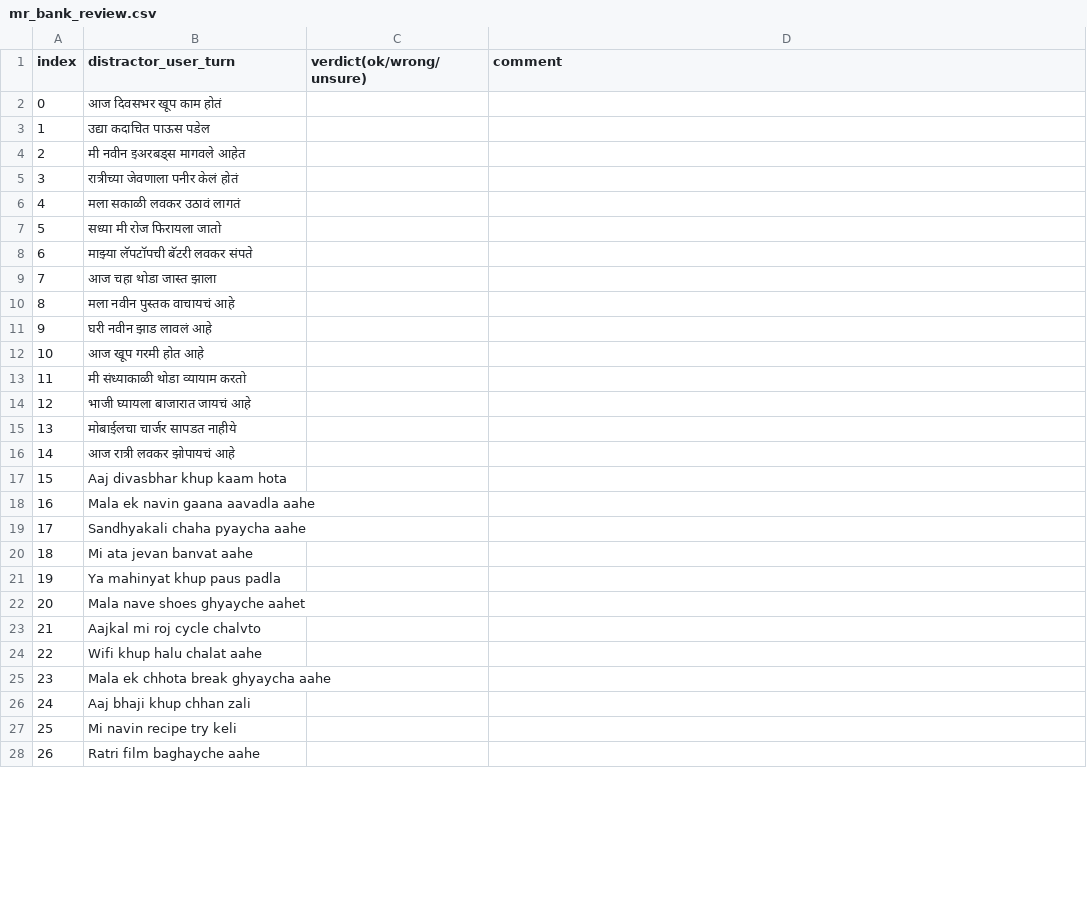
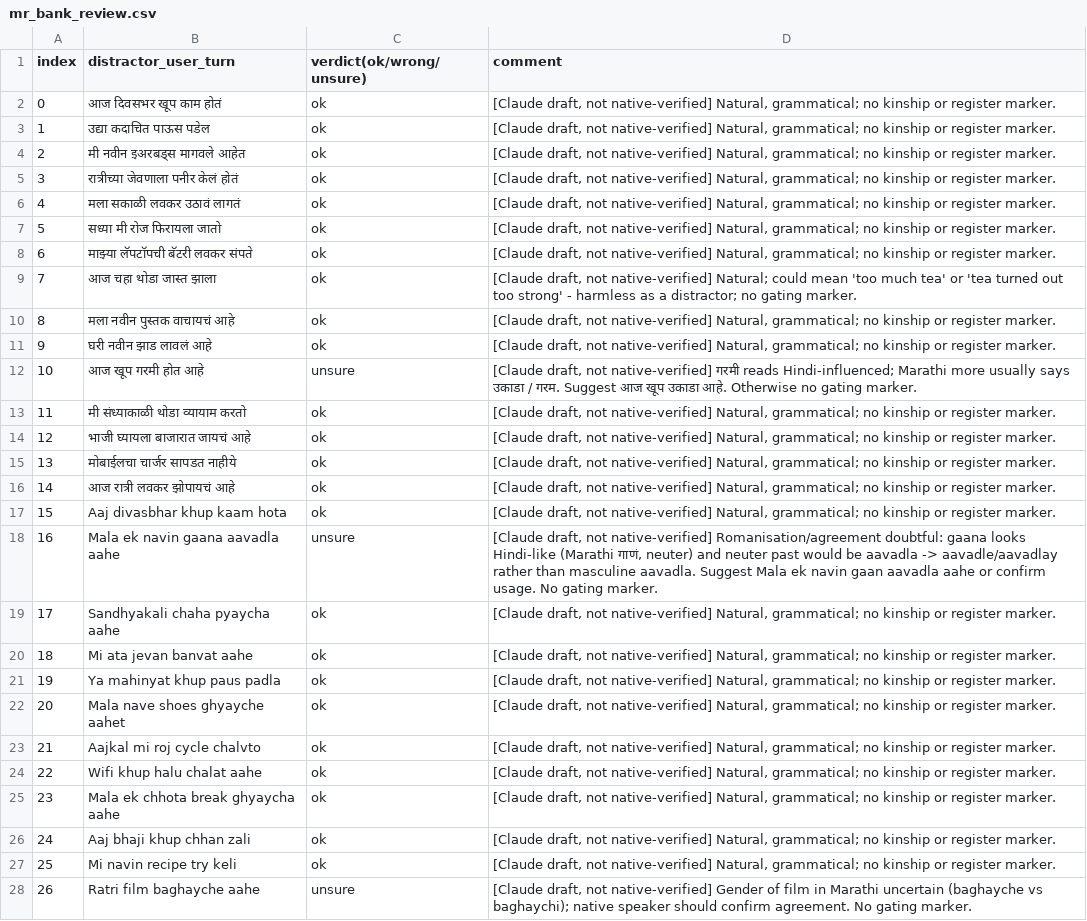
Before and after one commit to DevParmar-hub/DK-mem, a CSV file: paper/review/mr_bank_review.csv, drawn as a sheet; only a part is shown; the diff covers the shown part only.

```diff
--- a/paper/review/mr_bank_review.csv
+++ b/paper/review/mr_bank_review.csv
@@ -1,28 +1,28 @@
 index,distractor_user_turn,verdict(ok/wrong/unsure),comment
-0,आज दिवसभर खूप काम होतं,,
-1,उद्या कदाचित पाऊस पडेल,,
-2,मी नवीन इअरबड्स मागवले आहेत,,
-3,रात्रीच्या जेवणाला पनीर केलं होतं,,
-4,मला सकाळी लवकर उठावं लागतं,,
-5,सध्या मी रोज फिरायला जातो,,
-6,माझ्या लॅपटॉपची बॅटरी लवकर संपते,,
-7,आज चहा थोडा जास्त झाला,,
-8,मला नवीन पुस्तक वाचायचं आहे,,
-9,घरी नवीन झाड लावलं आहे,,
-10,आज खूप गरमी होत आहे,,
-11,मी संध्याकाळी थोडा व्यायाम करतो,,
-12,भाजी घ्यायला बाजारात जायचं आहे,,
-13,मोबाईलचा चार्जर सापडत नाहीये,,
-14,आज रात्री लवकर झोपायचं आहे,,
-15,Aaj divasbhar khup kaam hota,,
-16,Mala ek navin gaana aavadla aahe,,
-17,Sandhyakali chaha pyaycha aahe,,
-18,Mi ata jevan banvat aahe,,
-19,Ya mahinyat khup paus padla,,
-20,Mala nave shoes ghyayche aahet,,
-21,Aajkal mi roj cycle chalvto,,
-22,Wifi khup halu chalat aahe,,
-23,Mala ek chhota break ghyaycha aahe,,
-24,Aaj bhaji khup chhan zali,,
-25,Mi navin recipe try keli,,
-26,Ratri film baghayche aahe,,
+0,आज दिवसभर खूप काम होतं,ok,"[Claude draft, not native-verified] Natural, grammatical; no kinship or register marker."
+1,उद्या कदाचित पाऊस पडेल,ok,"[Claude draft, not native-verified] Natural, grammatical; no kinship or register marker."
+2,मी नवीन इअरबड्स मागवले आहेत,ok,"[Claude draft, not native-verified] Natural, grammatical; no kinship or register marker."
+3,रात्रीच्या जेवणाला पनीर केलं होतं,ok,"[Claude draft, not native-verified] Natural, grammatical; no kinship or register marker."
+4,मला सकाळी लवकर उठावं लागतं,ok,"[Claude draft, not native-verified] Natural, grammatical; no kinship or register marker."
+5,सध्या मी रोज फिरायला जातो,ok,"[Claude draft, not native-verified] Natural, grammatical; no kinship or register marker."
+6,माझ्या लॅपटॉपची बॅटरी लवकर संपते,ok,"[Claude draft, not native-verified] Natural, grammatical; no kinship or register marker."
+7,आज चहा थोडा जास्त झाला,ok,"[Claude draft, not native-verified] Natural; could mean 'too much tea' or 'tea turned out too strong' - harmless as a distractor; no gating marker."
+8,मला नवीन पुस्तक वाचायचं आहे,ok,"[Claude draft, not native-verified] Natural, grammatical; no kinship or register marker."
+9,घरी नवीन झाड लावलं आहे,ok,"[Claude draft, not native-verified] Natural, grammatical; no kinship or register marker."
+10,आज खूप गरमी होत आहे,unsure,"[Claude draft, not native-verified] गरमी reads Hindi-influenced; Marathi more usually says उकाडा / गरम. Suggest आज खूप उकाडा आहे. Otherwise no gating marker."
+11,मी संध्याकाळी थोडा व्यायाम करतो,ok,"[Claude draft, not native-verified] Natural, grammatical; no kinship or register marker."
+12,भाजी घ्यायला बाजारात जायचं आहे,ok,"[Claude draft, not native-verified] Natural, grammatical; no kinship or register marker."
+13,मोबाईलचा चार्जर सापडत नाहीये,ok,"[Claude draft, not native-verified] Natural, grammatical; no kinship or register marker."
+14,आज रात्री लवकर झोपायचं आहे,ok,"[Claude draft, not native-verified] Natural, grammatical; no kinship or register marker."
+15,Aaj divasbhar khup kaam hota,ok,"[Claude draft, not native-verified] Natural, grammatical; no kinship or register marker."
+16,Mala ek navin gaana aavadla aahe,unsure,"[Claude draft, not native-verified] Romanisation/agreement doubtful: gaana looks Hindi-like (Marathi गाणं, neuter) and neuter past would be aavadla -> aavadle/aavadlay rather than masculine aavadla. Suggest Mala ek navin gaan aavadla aahe or confirm usage. No gating marker."
+17,Sandhyakali chaha pyaycha aahe,ok,"[Claude draft, not native-verified] Natural, grammatical; no kinship or register marker."
+18,Mi ata jevan banvat aahe,ok,"[Claude draft, not native-verified] Natural, grammatical; no kinship or register marker."
+19,Ya mahinyat khup paus padla,ok,"[Claude draft, not native-verified] Natural, grammatical; no kinship or register marker."
+20,Mala nave shoes ghyayche aahet,ok,"[Claude draft, not native-verified] Natural, grammatical; no kinship or register marker."
+21,Aajkal mi roj cycle chalvto,ok,"[Claude draft, not native-verified] Natural, grammatical; no kinship or register marker."
+22,Wifi khup halu chalat aahe,ok,"[Claude draft, not native-verified] Natural, grammatical; no kinship or register marker."
+23,Mala ek chhota break ghyaycha aahe,ok,"[Claude draft, not native-verified] Natural, grammatical; no kinship or register marker."
+24,Aaj bhaji khup chhan zali,ok,"[Claude draft, not native-verified] Natural, grammatical; no kinship or register marker."
+25,Mi navin recipe try keli,ok,"[Claude draft, not native-verified] Natural, grammatical; no kinship or register marker."
+26,Ratri film baghayche aahe,unsure,"[Claude draft, not native-verified] Gender of film in Marathi uncertain (baghayche vs baghaychi); native speaker should confirm agreement. No gating marker."
```
Also changed, not shown: 6 edited cells elsewhere in this file, paper/review/mr_lexicon_review.csv, paper/review/mr_pairs_review.csv, 4 other files.
